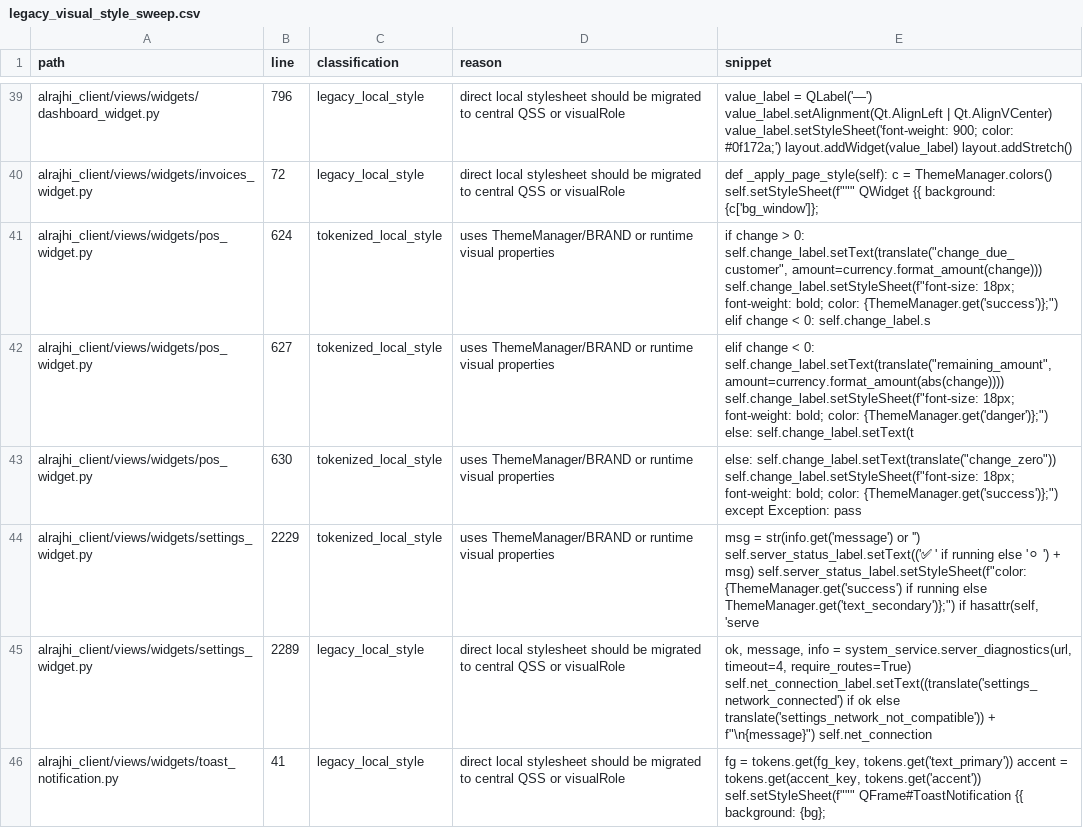
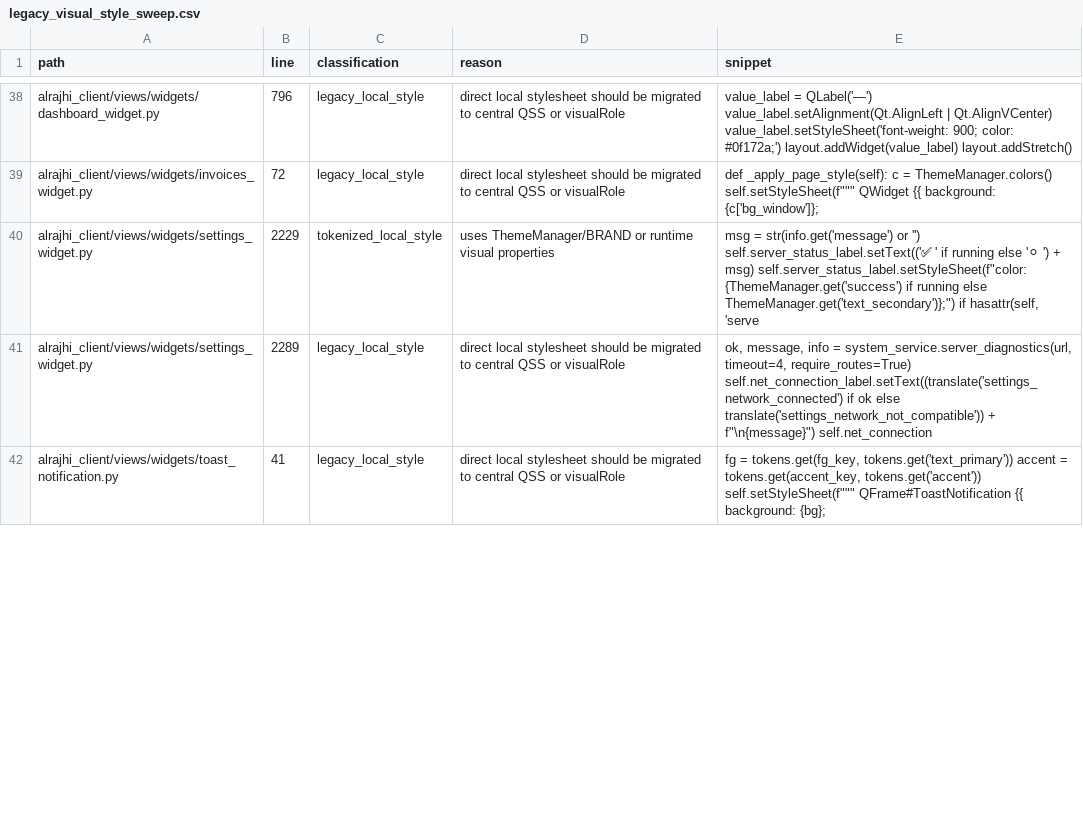
Before and after one commit to bukamal/alrajihi, a CSV file: tools/audit_outputs/legacy_visual_style_sweep.csv, drawn as a sheet; only a part is shown, gaps mark what is left out; the diff covers the shown part only.

```diff
--- a/tools/audit_outputs/legacy_visual_style_sweep.csv
+++ b/tools/audit_outputs/legacy_visual_style_sweep.csv
@@ -40,5 +39,2 @@ alrajhi_client/views/widgets/dashboard_widget.py,796,legacy_local_style,direct l
 alrajhi_client/views/widgets/invoices_widget.py,72,legacy_local_style,direct local stylesheet should be migrated to central QSS or visualRole,"def _apply_page_style(self): c = ThemeManager.colors() self.setStyleSheet(f"""""" QWidget {{ background: {c['bg_window']};"
-alrajhi_client/views/widgets/pos_widget.py,624,tokenized_local_style,uses ThemeManager/BRAND or runtime visual properties,"if change > 0: self.change_label.setText(translate(""change_due_customer"", amount=currency.format_amount(change))) self.change_label.setStyleSheet(f""font-size: 18px; font-weight: bold; color: {ThemeManager.get('success')};"") elif change < 0: self.change_label.s"
-alrajhi_client/views/widgets/pos_widget.py,627,tokenized_local_style,uses ThemeManager/BRAND or runtime visual properties,"elif change < 0: self.change_label.setText(translate(""remaining_amount"", amount=currency.format_amount(abs(change)))) self.change_label.setStyleSheet(f""font-size: 18px; font-weight: bold; color: {ThemeManager.get('danger')};"") else: self.change_label.setText(t"
-alrajhi_client/views/widgets/pos_widget.py,630,tokenized_local_style,uses ThemeManager/BRAND or runtime visual properties,"else: self.change_label.setText(translate(""change_zero"")) self.change_label.setStyleSheet(f""font-size: 18px; font-weight: bold; color: {ThemeManager.get('success')};"") except Exception: pass"
 alrajhi_client/views/widgets/settings_widget.py,2229,tokenized_local_style,uses ThemeManager/BRAND or runtime visual properties,"msg = str(info.get('message') or '') self.server_status_label.setText(('✅ ' if running else '⚪ ') + msg) self.server_status_label.setStyleSheet(f""color: {ThemeManager.get('success') if running else ThemeManager.get('text_secondary')};"") if hasattr(self, 'serve"
```
Also changed, not shown: 1 added row, 5 removed rows and 8 edited cells elsewhere in this file, 18 other files.
